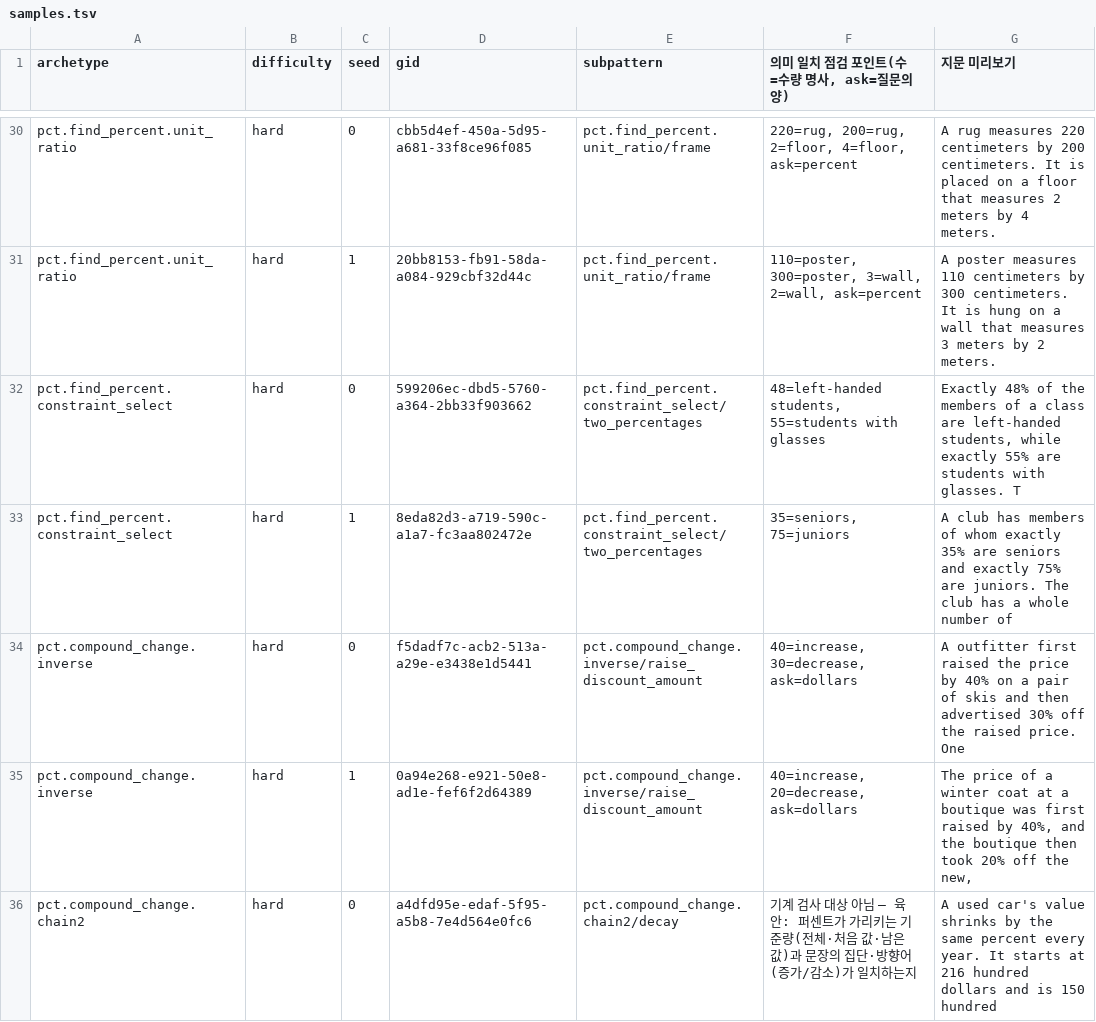
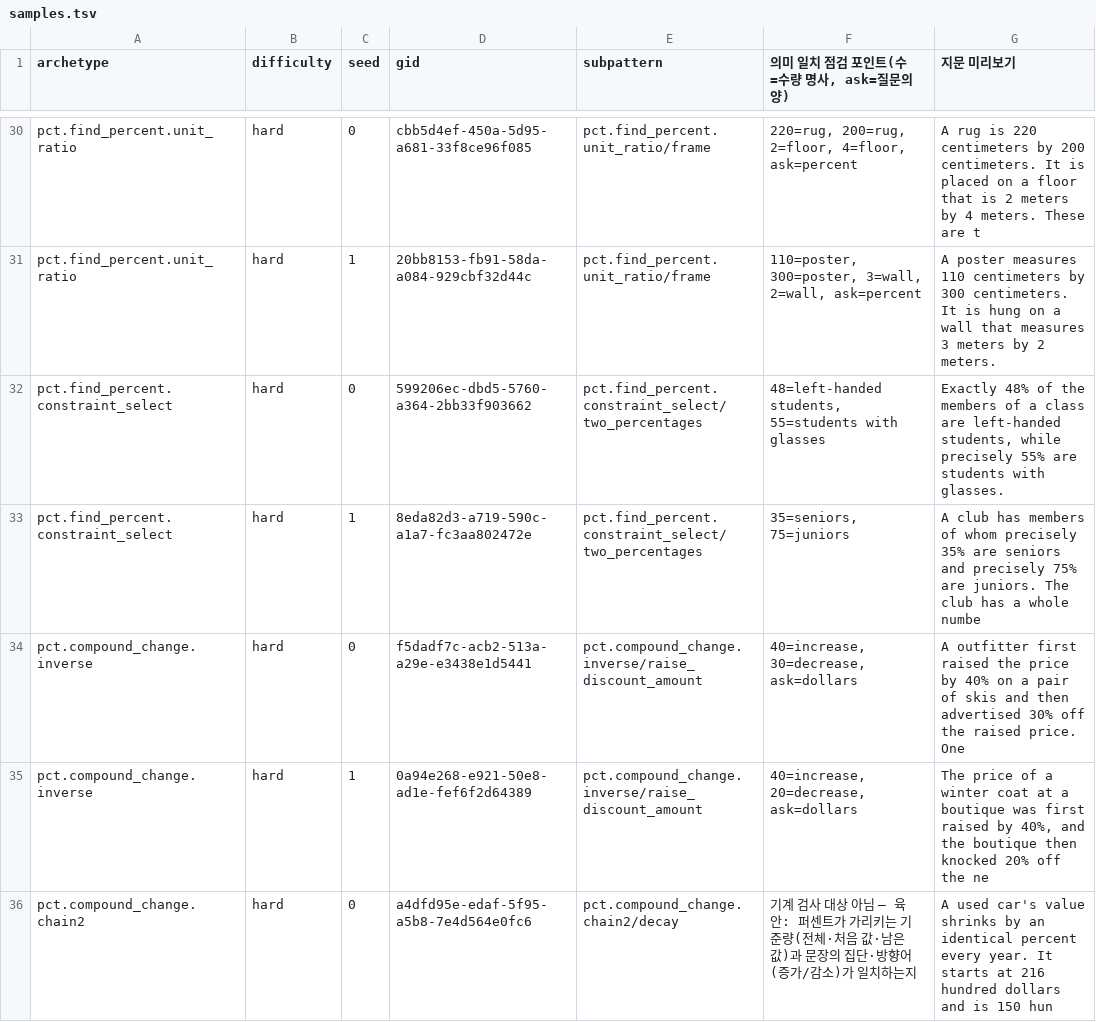
Before and after one commit to officialalton/alton, a TSV file: data/mock-exam-generation/math-archetype-C/samples.tsv, drawn as a sheet; only a part is shown, gaps mark what is left out; the diff covers the shown part only; the diff names each change by its address in the sheet, - before the commit and + after, or states it on an @@ line.

```diff
--- a/data/mock-exam-generation/math-archetype-C/samples.tsv
+++ b/data/mock-exam-generation/math-archetype-C/samples.tsv
-G30 (지문 미리보기): A rug measures 220 centimeters by 200 centimeters. It is placed on a floor that measures 2 meters by 4 meters.
+G30 (지문 미리보기): A rug is 220 centimeters by 200 centimeters. It is placed on a floor that is 2 meters by 4 meters. These are t
-G32 (지문 미리보기): …students, while exactly 55% are students with glasses. T
+G32 (지문 미리보기): …students, while precisely 55% are students with glasses.
-G33 (지문 미리보기): …of whom exactly 35% are seniors and exactly 75% are juniors. The club has a whole number of
+G33 (지문 미리보기): …of whom precisely 35% are seniors and precisely 75% are juniors. The club has a whole numbe
-G35 (지문 미리보기): …boutique then took 20% off the new,
+G35 (지문 미리보기): …boutique then knocked 20% off the ne
-G36 (지문 미리보기): …shrinks by the same percent every year. It starts at 216 hundred dollars and is 150 hundred
+G36 (지문 미리보기): …shrinks by an identical percent every year. It starts at 216 hundred dollars and is 150 hun
```
Also changed, not shown: 152 edited cells elsewhere in this file, 10 other files.
